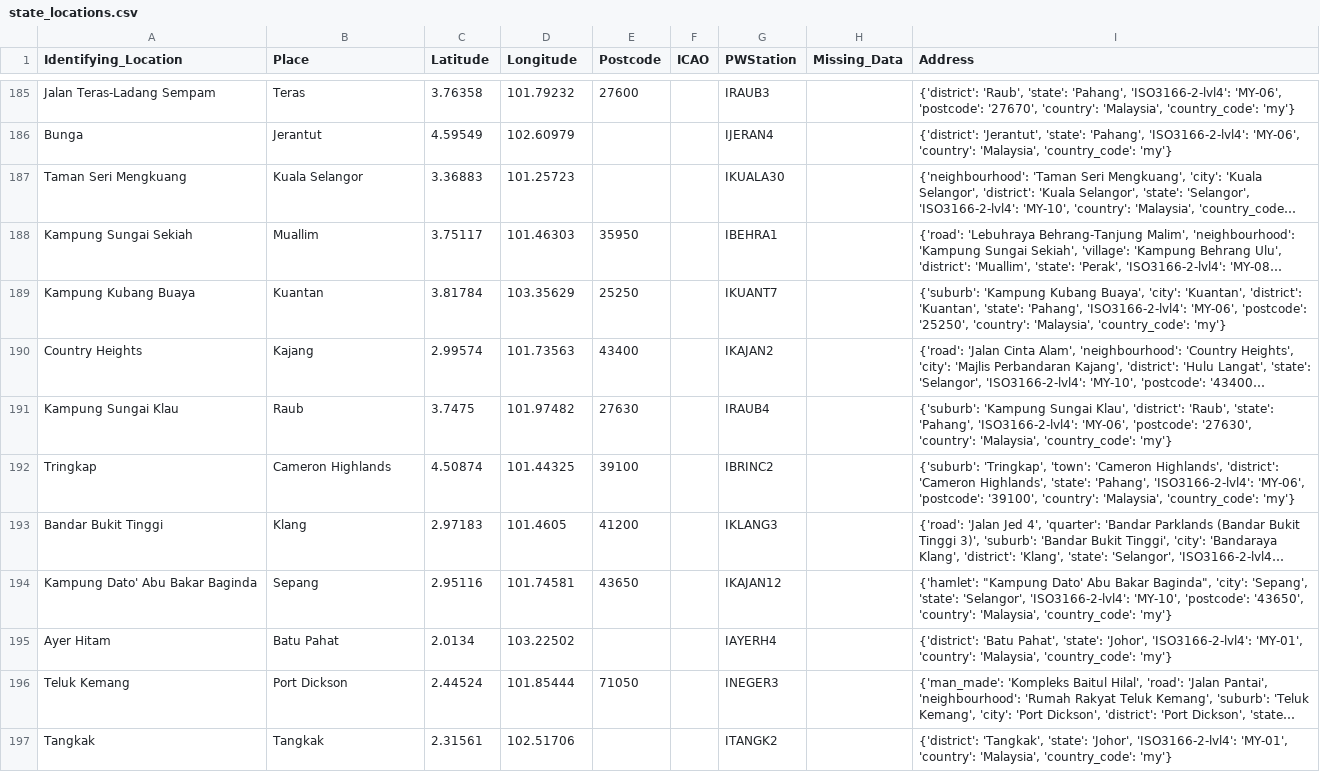
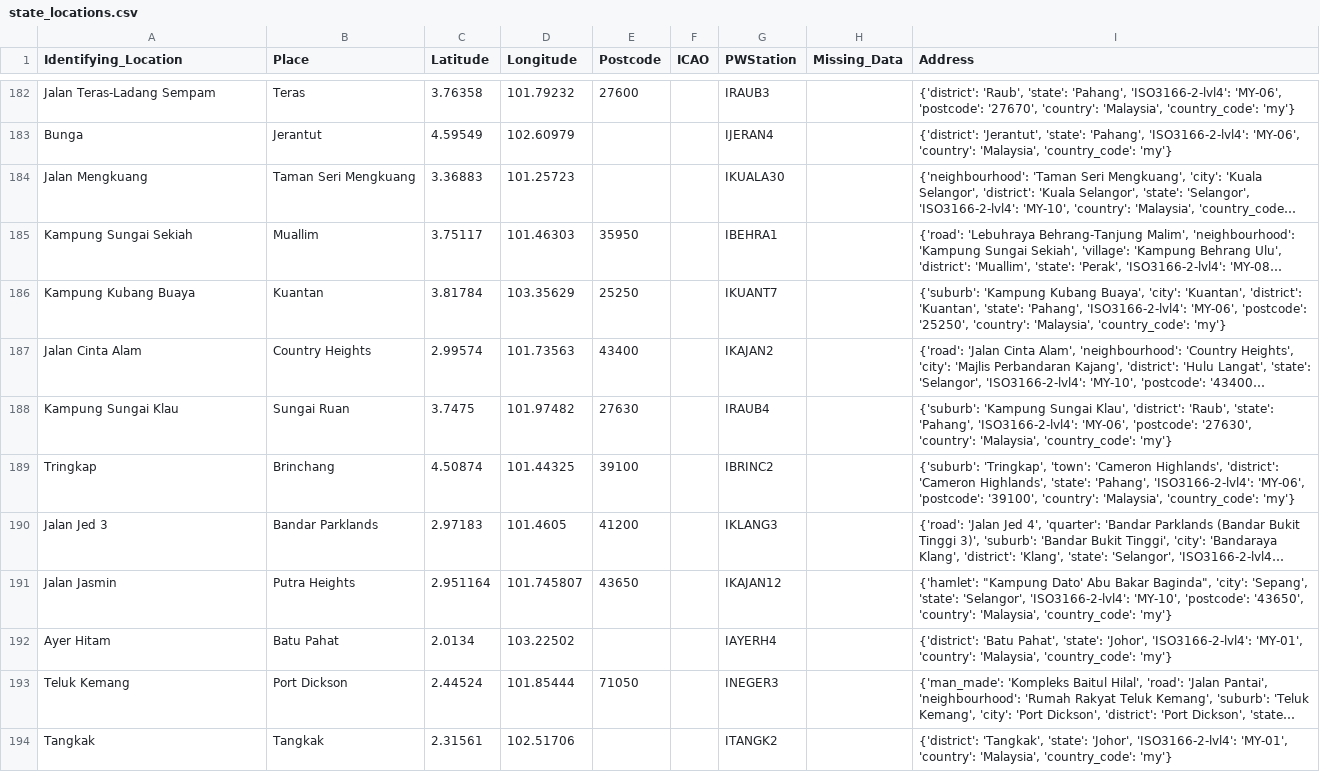
Before and after one commit to Light2Dark/quality-of-life, a CSV file: dbt/seeds/state_locations.csv, drawn as a sheet; only a part is shown, gaps mark what is left out; long unchanged cells end in …; removed rows and columns are numbered as before the commit, all else as after; the diff covers the shown part only; the diff names each change by its address in the sheet, - before the commit and + after, or states it on an @@ line.

Commit message:
resolve seeds data issues

```diff
--- a/dbt/seeds/state_locations.csv
+++ b/dbt/seeds/state_locations.csv
-A184 (Identifying_Location): Taman Seri Mengkuang
+A184 (Identifying_Location): Jalan Mengkuang
-B184 (Place): Kuala Selangor
+B184 (Place): Taman Seri Mengkuang
-A187 (Identifying_Location): Country Heights
+A187 (Identifying_Location): Jalan Cinta Alam
-B187 (Place): Kajang
+B187 (Place): Country Heights
-B188 (Place): Raub
+B188 (Place): Sungai Ruan
-B189 (Place): Cameron Highlands
+B189 (Place): Brinchang
-A190 (Identifying_Location): Bandar Bukit Tinggi
+A190 (Identifying_Location): Jalan Jed 3
-B190 (Place): Klang
+B190 (Place): Bandar Parklands
-row 194: Kampung Dato' Abu Bakar Baginda | Sepang | 2.95116 | 101.74581 | 43650 |  | IKAJAN12 |  | {'hamlet': "Kampung Dato' Abu Bakar Baginda", 'city': 'Sepang', 'state': 'Selangor', 'ISO3166-2-lvl4': 'MY-10', 'postcode': '43650', 'country': 'Malaysia', 'country_code': 'my'}
+row 191: Jalan Jasmin | Putra Heights | 2.951164 | 101.745807 | 43650 |  | IKAJAN12 |  | {'hamlet': "Kampung Dato' Abu Bakar Baginda", 'city': 'Sepang', 'state': 'Selangor', 'ISO3166-2-lvl4': 'MY-10', 'postcode': '43650', 'country': 'Malaysia', 'country_code': 'my'}
```
Also changed, not shown: 3 removed rows and 23 edited cells elsewhere in this file, dbt/seeds/city_places.csv, dbt/seeds/city_states.csv, 4 other files.
